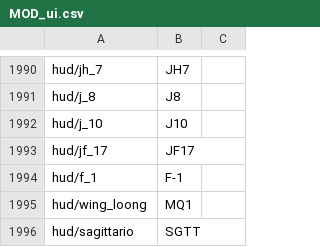
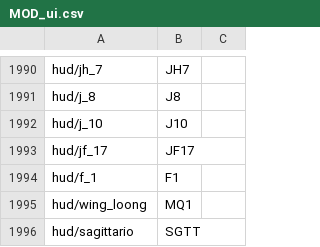
Before and after one commit to kleinerPanzer/WT-Custom-Localization, a CSV file: MOD_ui.csv, drawn as a sheet; only a part is shown, gaps mark what is left out.

```diff
--- a/MOD_ui.csv
+++ b/MOD_ui.csv
@@ -2008,3 +2008,3 @@ hud/j_10;J10
 hud/jf_17;JF17
-hud/f_1;F-1
+hud/f_1;F1
 hud/wing_loong;MQ1
```
Also changed, not shown: MOD_units_usa_army.csv, MOD_weapons_switzerland.csv, 2 other files.
